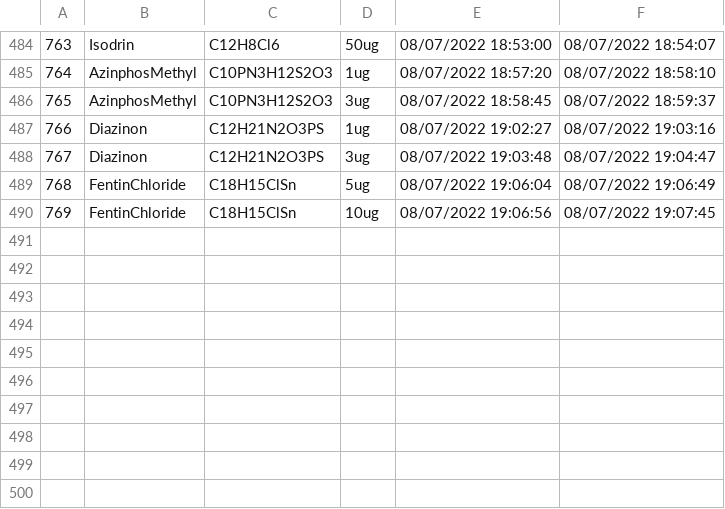
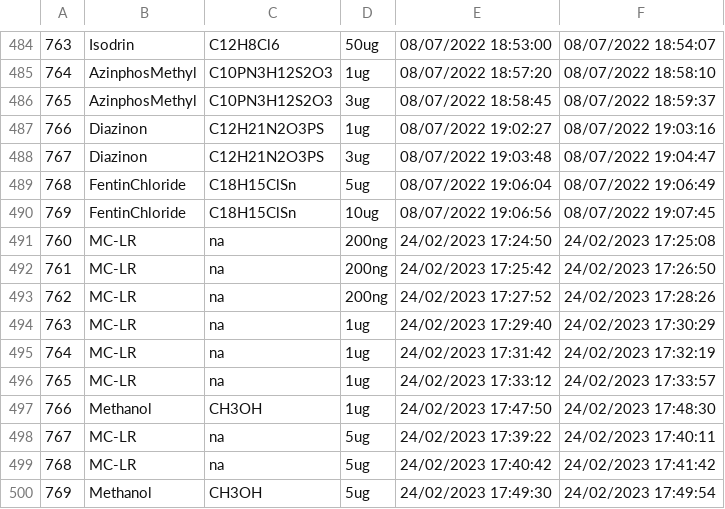
Before and after one commit to ruckapark/IndicateurGlobal, a CSV file: REGS/dope_reg.csv, drawn as a sheet; only a part is shown, gaps mark what is left out; the diff names each change by its address in the sheet, - before the commit and + after, or states it on an @@ line.

Commit message:
Final update before db version

```diff
--- a/REGS/dope_reg.csv
+++ b/REGS/dope_reg.csv
+row 491: 760 | MC-LR | na | 200ng | 24/02/2023 17:24:50 | 24/02/2023 17:25:08
+row 492: 761 | MC-LR | na | 200ng | 24/02/2023 17:25:42 | 24/02/2023 17:26:50
+row 493: 762 | MC-LR | na | 200ng | 24/02/2023 17:27:52 | 24/02/2023 17:28:26
+row 494: 763 | MC-LR | na | 1ug | 24/02/2023 17:29:40 | 24/02/2023 17:30:29
+row 495: 764 | MC-LR | na | 1ug | 24/02/2023 17:31:42 | 24/02/2023 17:32:19
+row 496: 765 | MC-LR | na | 1ug | 24/02/2023 17:33:12 | 24/02/2023 17:33:57
+row 497: 766 | Methanol | CH3OH | 1ug | 24/02/2023 17:47:50 | 24/02/2023 17:48:30
+row 498: 767 | MC-LR | na | 5ug | 24/02/2023 17:39:22 | 24/02/2023 17:40:11
+row 499: 768 | MC-LR | na | 5ug | 24/02/2023 17:40:42 | 24/02/2023 17:41:42
+row 500: 769 | Methanol | CH3OH | 5ug | 24/02/2023 17:49:30 | 24/02/2023 17:49:54
```
